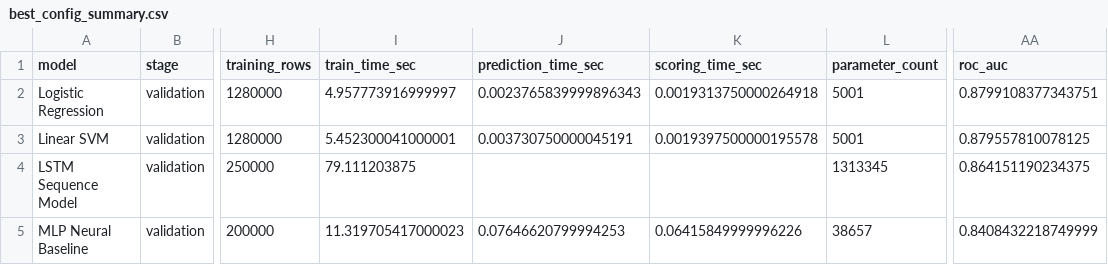
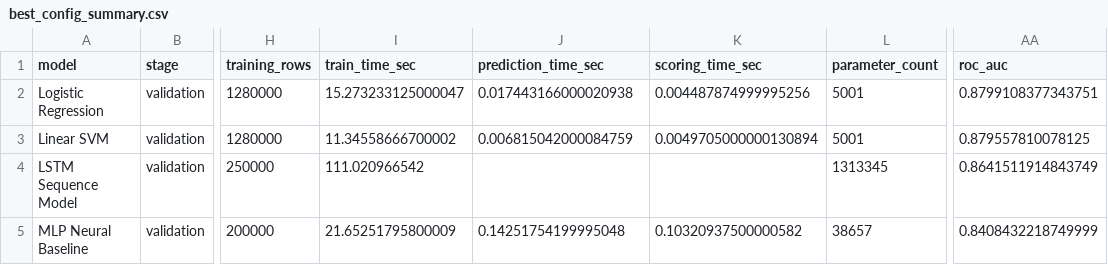
Before and after one commit to mcisaura/DA2-twitter-sentiment-analysis, a CSV file: outputs/best_config_summary.csv, drawn as a sheet; only a part is shown, gaps mark what is left out; the diff names each change by its address in the sheet, - before the commit and + after, or states it on an @@ line.

```diff
--- a/outputs/best_config_summary.csv
+++ b/outputs/best_config_summary.csv
-I2 (train_time_sec): 4.957773916999997
+I2 (train_time_sec): 15.273233125000047
-J2 (prediction_time_sec): 0.0023765839999896343
+J2 (prediction_time_sec): 0.017443166000020938
-K2 (scoring_time_sec): 0.0019313750000264918
+K2 (scoring_time_sec): 0.004487874999995256
-I3 (train_time_sec): 5.452300041000001
+I3 (train_time_sec): 11.34558666700002
-J3 (prediction_time_sec): 0.003730750000045191
+J3 (prediction_time_sec): 0.006815042000084759
-K3 (scoring_time_sec): 0.0019397500000195578
+K3 (scoring_time_sec): 0.0049705000000130894
-I4 (train_time_sec): 79.111203875
+I4 (train_time_sec): 111.020966542
-AA4 (roc_auc): 0.864151190234375
+AA4 (roc_auc): 0.8641511914843749
-I5 (train_time_sec): 11.319705417000023
+I5 (train_time_sec): 21.65251795800009
-J5 (prediction_time_sec): 0.07646620799994253
+J5 (prediction_time_sec): 0.14251754199995048
-K5 (scoring_time_sec): 0.06415849999996226
+K5 (scoring_time_sec): 0.10320937500000582
```
Also changed, not shown: outputs/comparison_results.csv, outputs/preprocessing_ablation_results.csv, 24 other files.
